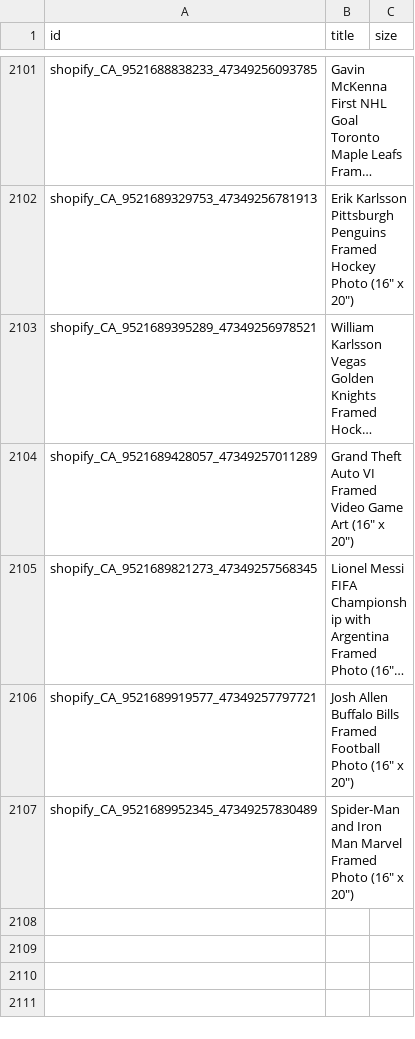
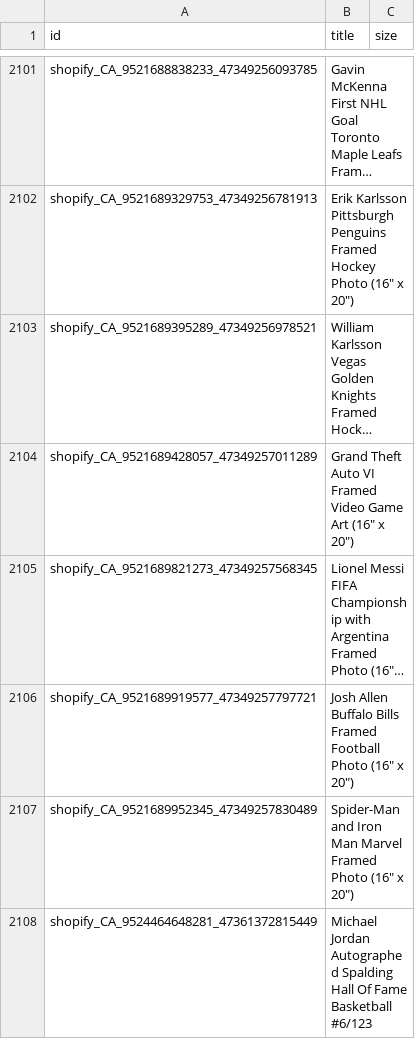
Before and after one commit to AutographAuthentic/merchant-feeds, a TSV file: feeds/full_title_feed.tsv, drawn as a sheet; only a part is shown, gaps mark what is left out; long unchanged cells end in ….

Commit message:
Rebuild title feed 2026-10-02

```diff
--- a/feeds/full_title_feed.tsv
+++ b/feeds/full_title_feed.tsv
@@ -2107 +2107,2 @@ shopify_CA_9521689919577_47349257797721	Josh Allen Buffalo Bills Framed Football
 shopify_CA_9521689952345_47349257830489	Spider-Man and Iron Man Marvel Framed Photo (16" x 20")	
+shopify_CA_9524464648281_47361372815449	Michael Jordan Autographed Spalding Hall Of Fame Basketball #6/123	
```
Also changed, not shown: 1 other file.
